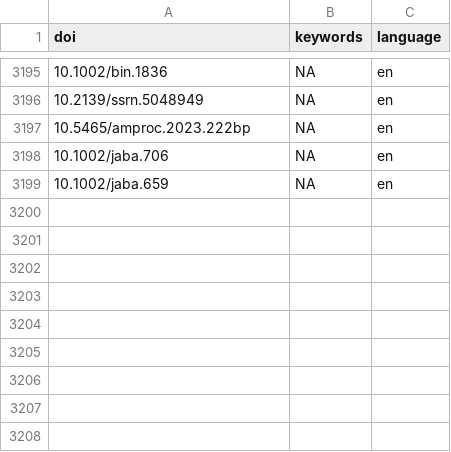
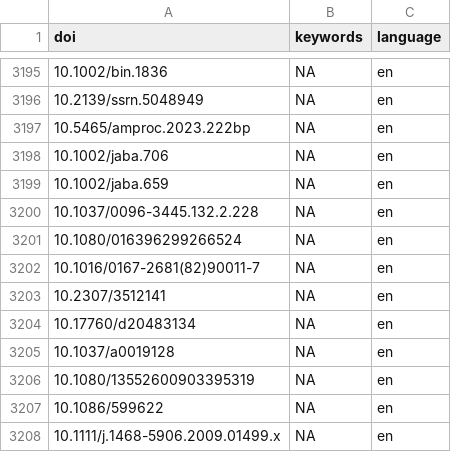
Before and after one commit to forrtproject/FReD-data, a CSV file: cache/openalex_keywords_language.csv, drawn as a sheet; only a part is shown, gaps mark what is left out.

```diff
--- a/cache/openalex_keywords_language.csv
+++ b/cache/openalex_keywords_language.csv
@@ -3199 +3199,10 @@
 "10.1002/jaba.659",NA,"en"
+"10.1037/0096-3445.132.2.228",NA,"en"
+"10.1080/016396299266524",NA,"en"
+"10.1016/0167-2681(82)90011-7",NA,"en"
+"10.2307/3512141",NA,"en"
+"10.17760/d20483134",NA,"en"
+"10.1037/a0019128",NA,"en"
+"10.1080/13552600903395319",NA,"en"
+"10.1086/599622",NA,"en"
+"10.1111/j.1468-5906.2009.01499.x",NA,"en"
```
Also changed, not shown: cache/unpaywall_oa.csv, output/flora_export_log.csv, 4 other files.
